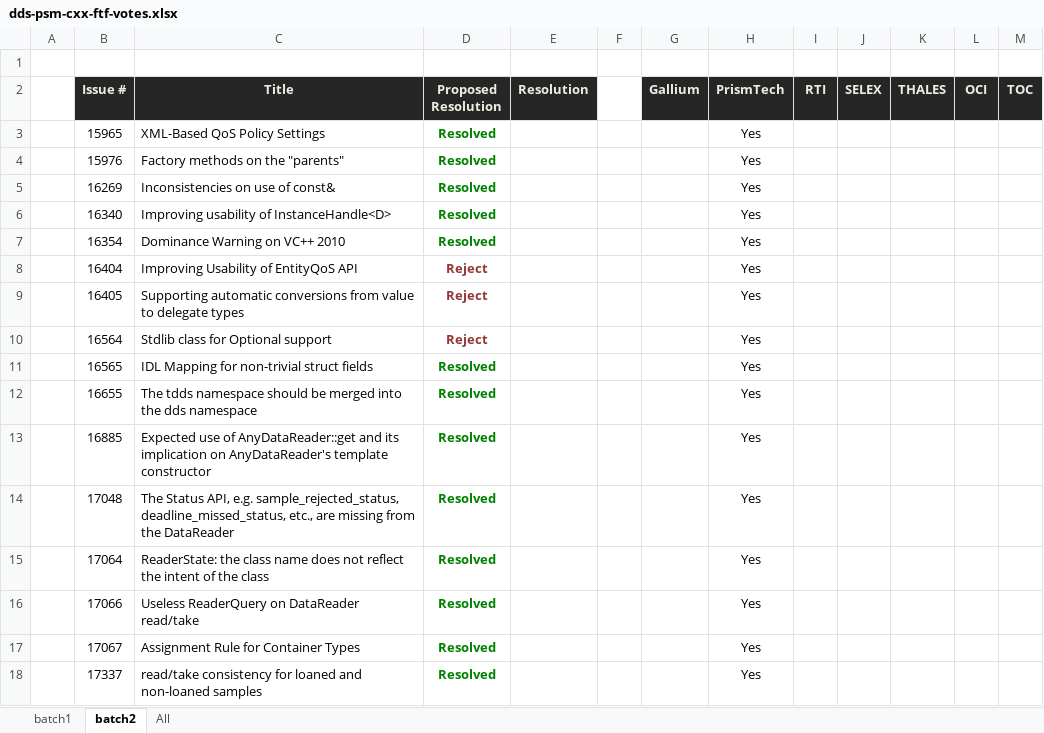
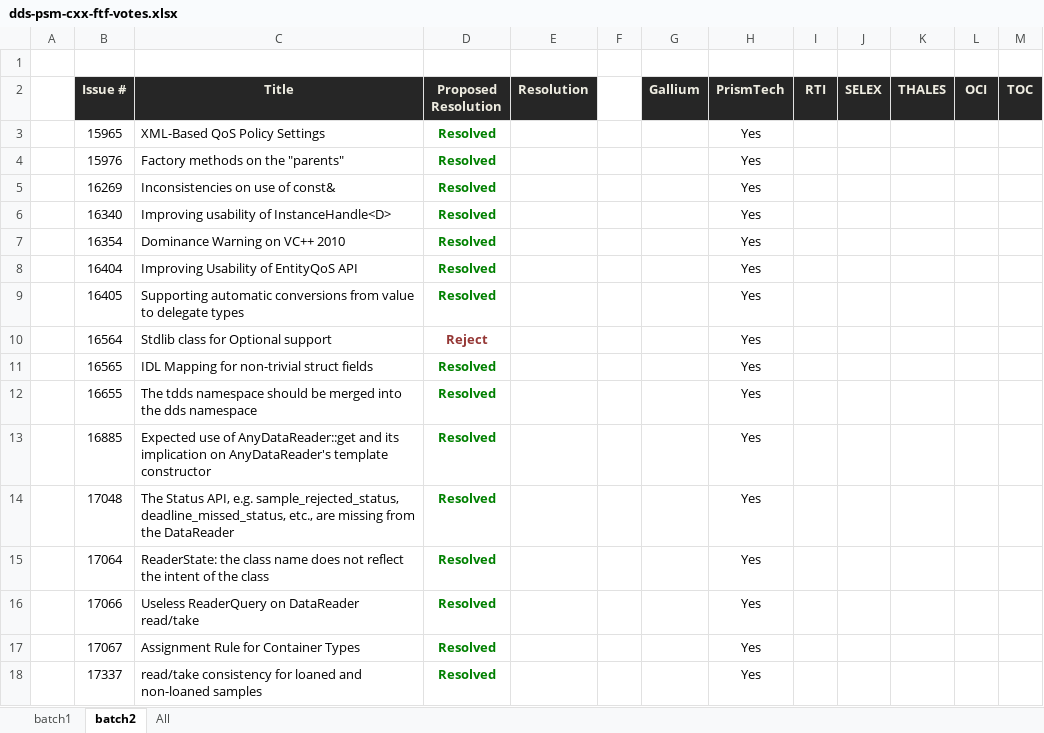
Before and after one commit to ADLINK-IST/dds-psm-cxx, an Excel workbook: docs/dds-psm-cxx-ftf-votes.xlsx, sheet batch2, drawn as a sheet; values as stored, in another font and other column widths than the file's, no borders; the diff names each change by its address in the sheet, - before the commit and + after, or states it on an @@ line.

Commit message:
Adressed Issues: 15965, 15976, 16269, 16340, 16354, 16404, 16405, 16564, 16565, 16655, 16885, 17048, 17064, 17066, 17067, 17337

```diff
--- a/docs/dds-psm-cxx-ftf-votes.xlsx (sheet batch2)
+++ b/docs/dds-psm-cxx-ftf-votes.xlsx (sheet batch2)
-D8:D9 (Proposed Resolution): Reject
+D8:D9 (Proposed Resolution): Resolved
-D8:D9 text colour: #953735
+D8:D9 text colour: #008000
```
Also changed, not shown: 1 other file.
